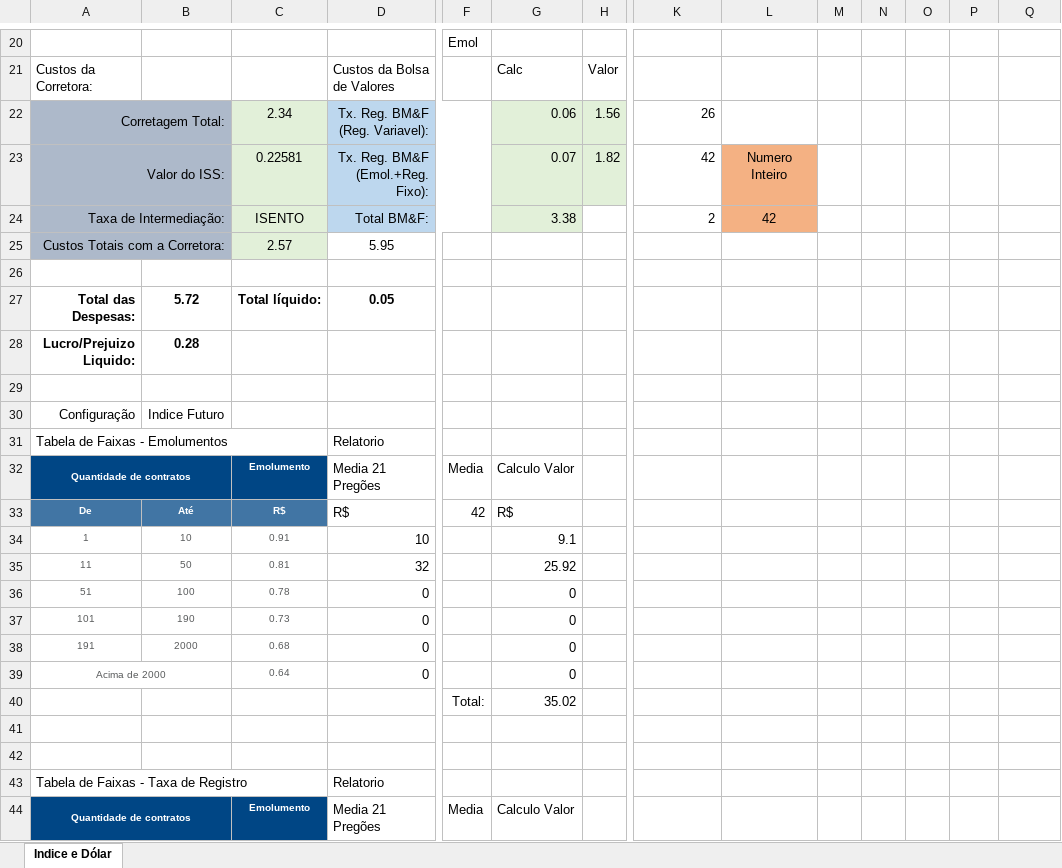
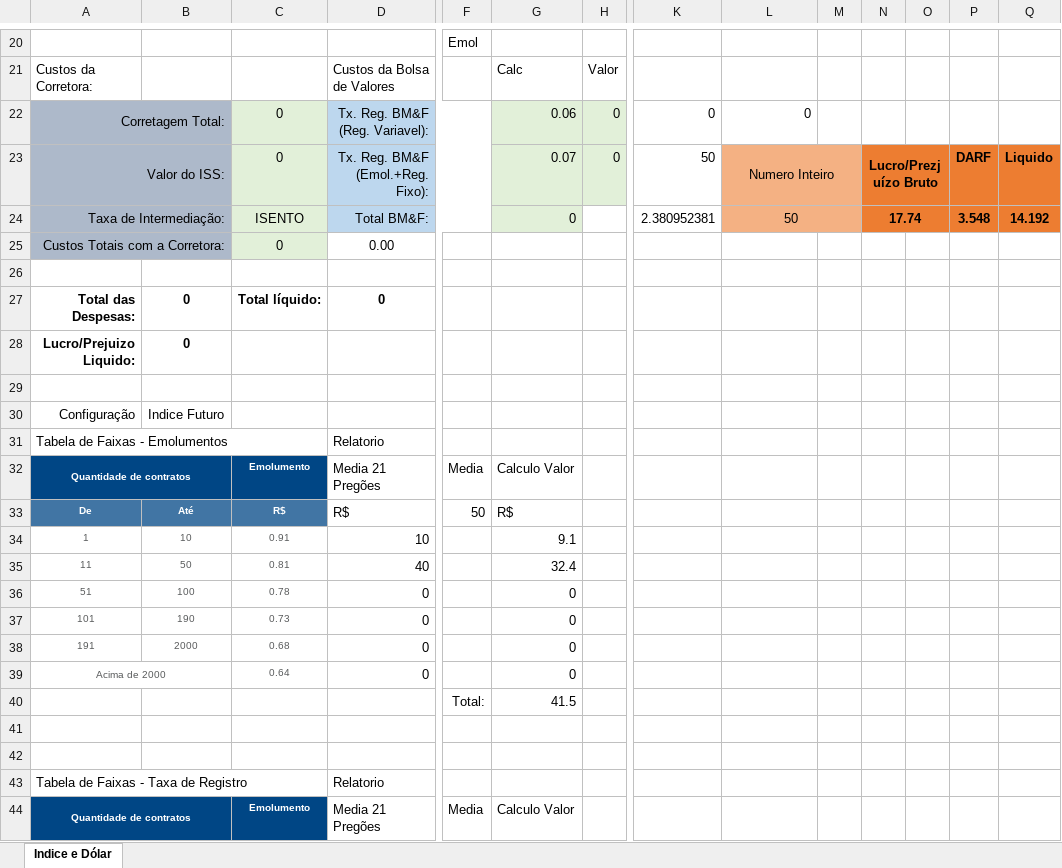
Before and after one commit to car7os/Traders, an Excel workbook: Projeto Traders/Projeto Algoritmos/Algoritmo Calcular Nota Corretagem.xlsx, sheet Indice e Dólar, drawn as a sheet; only a part is shown, gaps mark what is left out; values as stored, in another font and other column widths than the file's, no borders; the diff covers the shown part only; the diff names each change by its address in the sheet, - before the commit and + after, or states it on an @@ line.

```diff
--- a/Projeto Traders/Projeto Algoritmos/Algoritmo Calcular Nota Corretagem.xlsx (sheet Indice e Dólar)
+++ b/Projeto Traders/Projeto Algoritmos/Algoritmo Calcular Nota Corretagem.xlsx (sheet Indice e Dólar)
-C22: 2.34
+C22: 0
-H22: 1.56
+H22: 0
-K22: 26
+K22: 0
-L22: (empty)
+L22: 0
-C23: 0.22581
+C23: 0
-H23: 1.82
+H23: 0
-K23: 42
+K23: 50
+L23:M23 merged
-M23:M24 fill: none
+M23:M24 fill: #F4B183
-N23: (empty)
+N23: Lucro/Prezjuízo Bruto
-N23:Q24 fill: none
+N23:Q24 fill: #ED7D31
+N23:O23 merged
-P23: (empty)
+P23: DARF
-Q23: (empty)
+Q23: Liquido
-G24: 3.38
+G24: 0
-K24: 2
+K24: 2.380952381
-L24: 42
+L24: 50
+L24:M24 merged
-N24: (empty)
+N24: 17.74
+N24:O24 merged
-P24: (empty)
+P24: 3.548
-Q24: (empty)
+Q24: 14.192
-C25: 2.57
+C25: 0
-D25: 5.95
+D25: 0.00
-B27: 5.72
+B27: 0
-D27: 0.05
+D27: 0
-B28: 0.28
+B28: 0
-F33: 42
+F33: 50
-D35: 32
+D35: 40
-G35: 25.92
+G35: 32.4
-G40: 35.02
+G40: 41.5
```
Also changed, not shown: 1 added row, 1 removed row, 34 edited cells, cell formats and merged cells elsewhere in this sheet.
